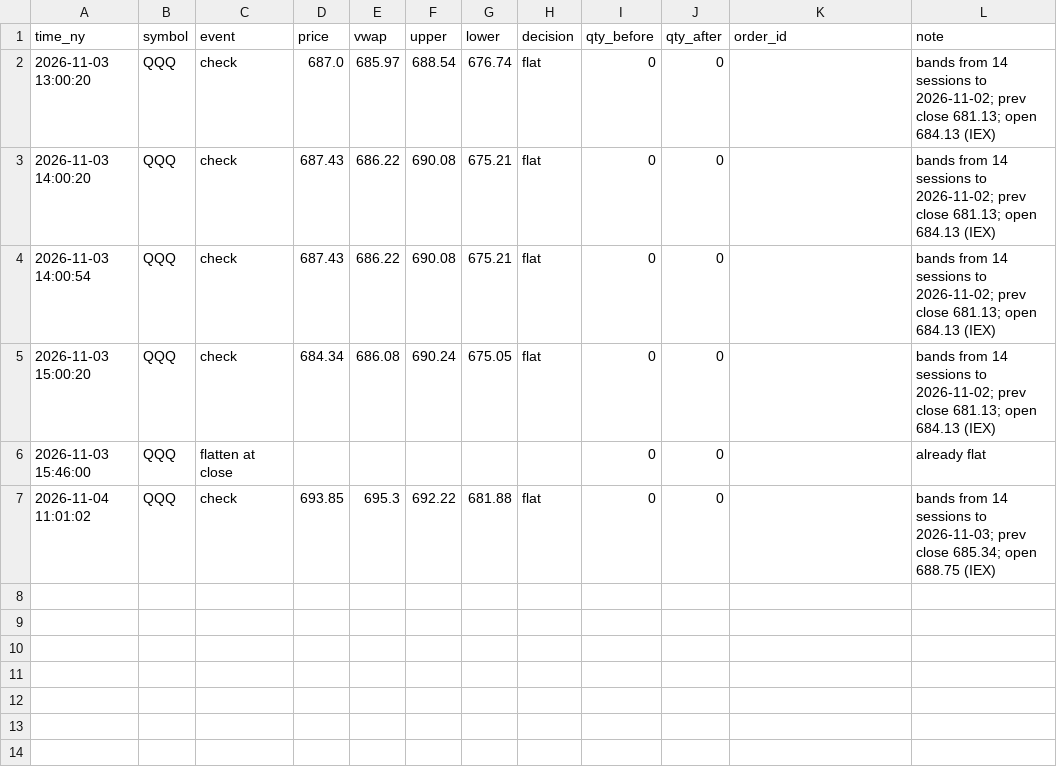
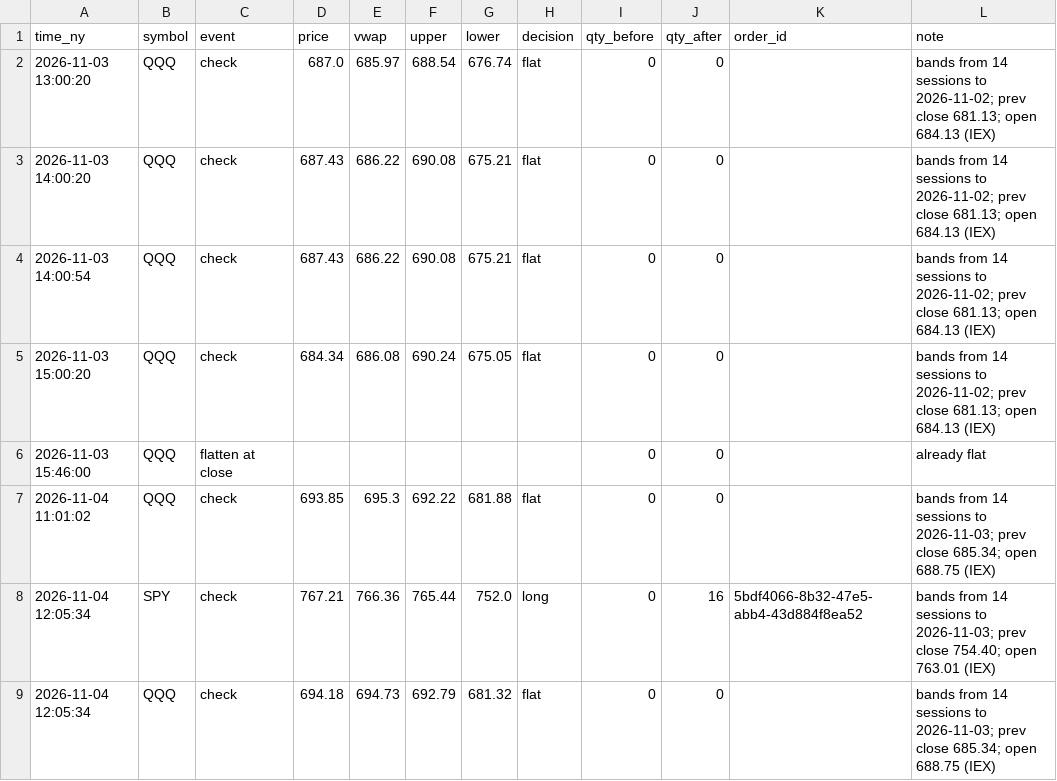
Before and after one commit to JC-Cola/backtest-lab, a CSV file: agent_memory/noise_live.csv, drawn as a sheet.

Commit message:
Local noise run 2026-11-04 12:05

```diff
--- a/agent_memory/noise_live.csv
+++ b/agent_memory/noise_live.csv
@@ -7 +7,3 @@ time_ny,symbol,event,price,vwap,upper,lower,decision,qty_before,qty_after,order_
 2026-11-04 11:01:02,QQQ,check,693.85,695.3,692.22,681.88,flat,0,0,,bands from 14 sessions to 2026-11-03; prev close 685.34; open 688.75 (IEX)
+2026-11-04 12:05:34,SPY,check,767.21,766.36,765.44,752.0,long,0,16,5bdf4066-8b32-47e5-abb4-43d884f8ea52,bands from 14 sessions to 2026-11-03; prev close 754.40; open 763.01 (IEX)
+2026-11-04 12:05:34,QQQ,check,694.18,694.73,692.79,681.32,flat,0,0,,bands from 14 sessions to 2026-11-03; prev close 685.34; open 688.75 (IEX)
```
Also changed, not shown: 3 other files.
